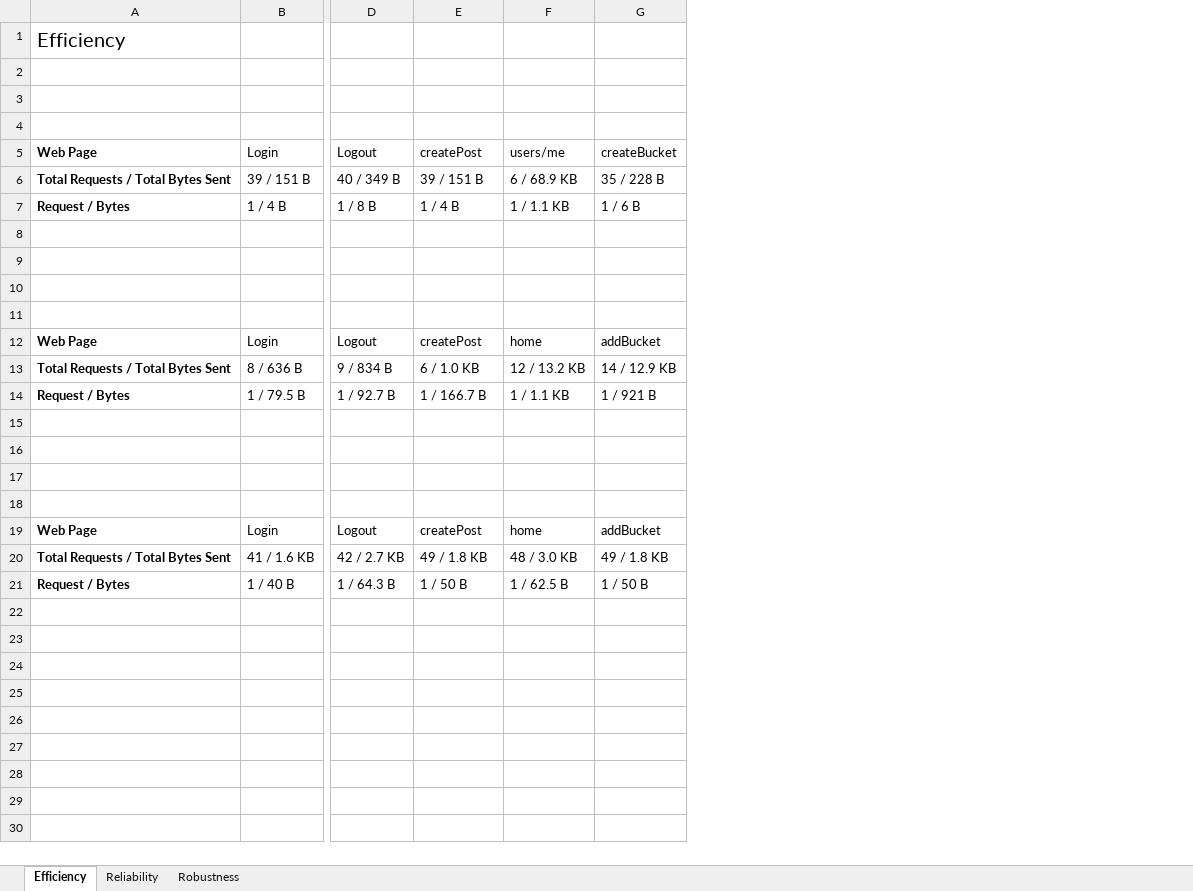
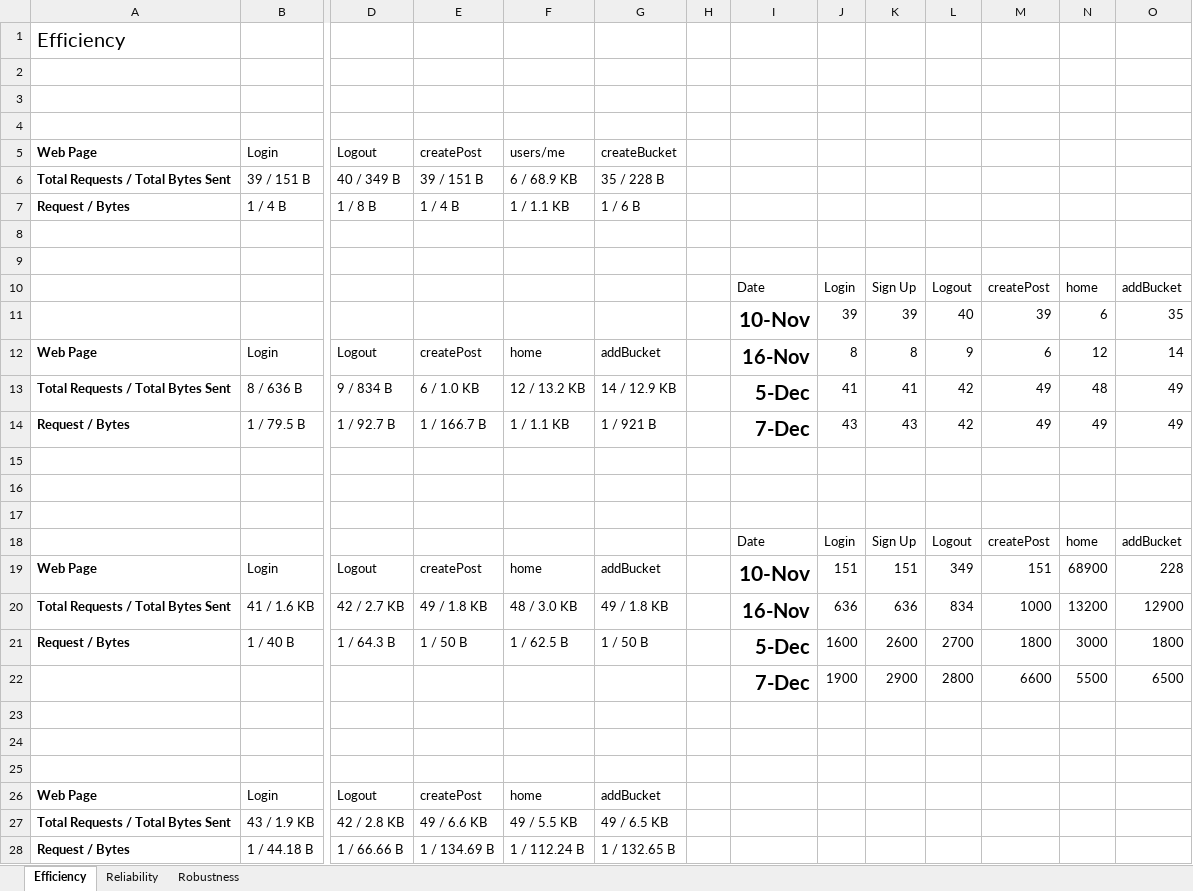
Before and after one commit to CS506/fall2016-group2, an Excel workbook: documents/Implementation/ImplementationMetrics.xlsx, sheet Efficiency, drawn as a sheet; only a part is shown, gaps mark what is left out; values as stored, in another font and other column widths than the file's, no borders; charts and pictures not drawn; rows hold the shown columns only; the diff names each change by its address in the sheet, - before the commit and + after, or states it on an @@ line.

```diff
--- a/documents/Implementation/ImplementationMetrics.xlsx (sheet Efficiency)
+++ b/documents/Implementation/ImplementationMetrics.xlsx (sheet Efficiency)
+column H, empty
+column I, rows 10-21: Date | 10-Nov | 16-Nov | 5-Dec | 7-Dec |  |  |  | Date | 10-Nov | 16-Nov | 5-Dec
+column J, rows 10-21: Login | 39 | 8 | 41 | 43 |  |  |  | Login | 151 | 636 | 1600
+column K, rows 10-21: Sign Up | 39 | 8 | 41 | 43 |  |  |  | Sign Up | 151 | 636 | 2600
+column L, rows 10-21: Logout | 40 | 9 | 42 | 42 |  |  |  | Logout | 349 | 834 | 2700
+column M, rows 10-21: createPost | 39 | 6 | 49 | 49 |  |  |  | createPost | 151 | 1000 | 1800
+column N, rows 10-21: home | 6 | 12 | 48 | 49 |  |  |  | home | 68900 | 13200 | 3000
+column O, rows 10-21: addBucket | 35 | 14 | 49 | 49 |  |  |  | addBucket | 228 | 12900 | 1800
-row 11: (empty)
+row 11:  |  |  |  |  |  |  | 10-Nov | 39 | 39 | 40 | 39 | 6 | 35
-row 18: (empty)
+row 18:  |  |  |  |  |  |  | Date | Login | Sign Up | Logout | createPost | home | addBucket
+row 22:  |  |  |  |  |  |  | 7-Dec | 1900 | 2900 | 2800 | 6600 | 5500 | 6500
+row 23: (empty)
+row 24: (empty)
+row 25: (empty)
+row 26: Web Page | Login | Logout | createPost | home | addBucket
+row 27: Total Requests / Total Bytes Sent | 43 / 1.9 KB | 42 / 2.8 KB | 49 / 6.6 KB | 49 / 5.5 KB | 49 / 6.5 KB
+row 28: Request / Bytes | 1 / 44.18 B | 1 / 66.66 B | 1 / 134.69 B | 1 / 112.24 B | 1 / 132.65 B
```
Also changed, not shown: sheet Robustness, sheet Reliability, charts or pictures, documents/Design/SpaceEfficiency.xlsx, documents/Design/Sufficiency&Understandability.xlsx, 2 other files.
